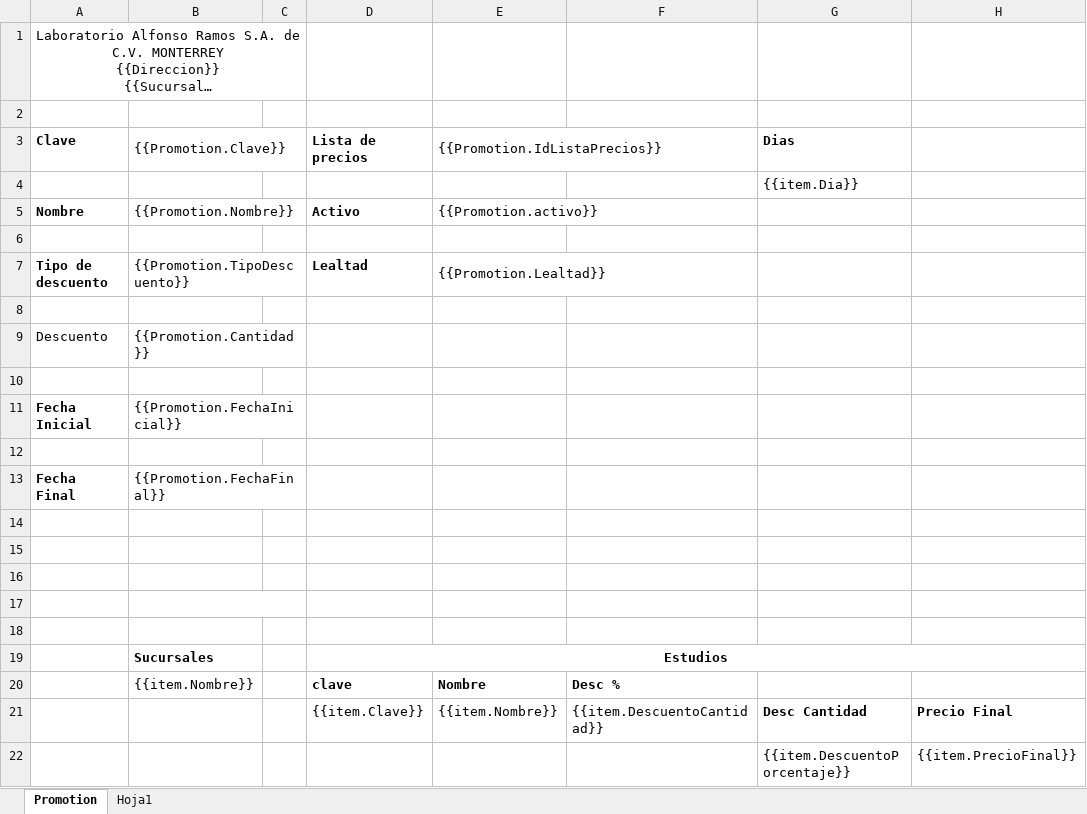
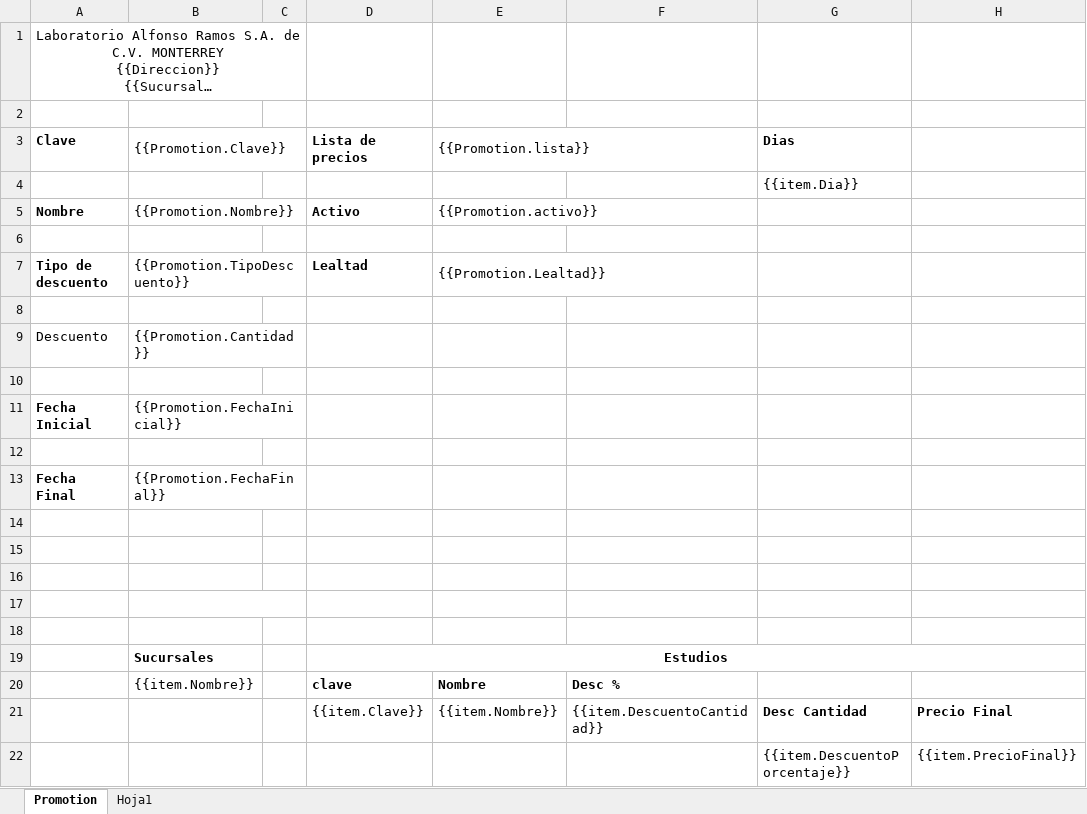
Before and after one commit to SauriX/labbe, an Excel workbook: Service.Catalog/wwwroot/layout/excel/promotion/PromotionFormulario.xlsx, sheet Promotion, drawn as a sheet; only a part is shown; long unchanged cells end in …; values as stored, in another font and other column widths than the file's, no borders; charts and pictures not drawn; the diff names each change by its address in the sheet, - before the commit and + after, or states it on an @@ line.

Commit message:
bug promotions

```diff
--- a/Service.Catalog/wwwroot/layout/excel/promotion/PromotionFormulario.xlsx (sheet Promotion)
+++ b/Service.Catalog/wwwroot/layout/excel/promotion/PromotionFormulario.xlsx (sheet Promotion)
-E3: {{Promotion.IdListaPrecios}}
+E3: {{Promotion.lista}}
```
Also changed, not shown: 1 other file.
